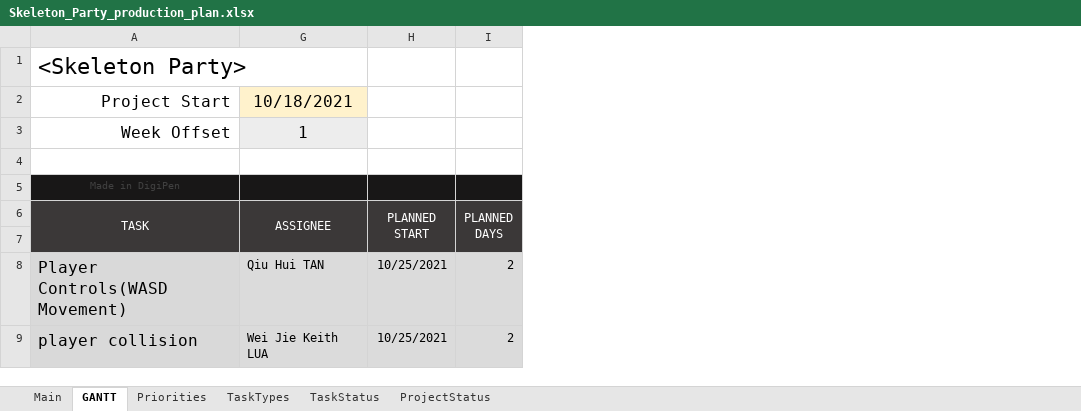
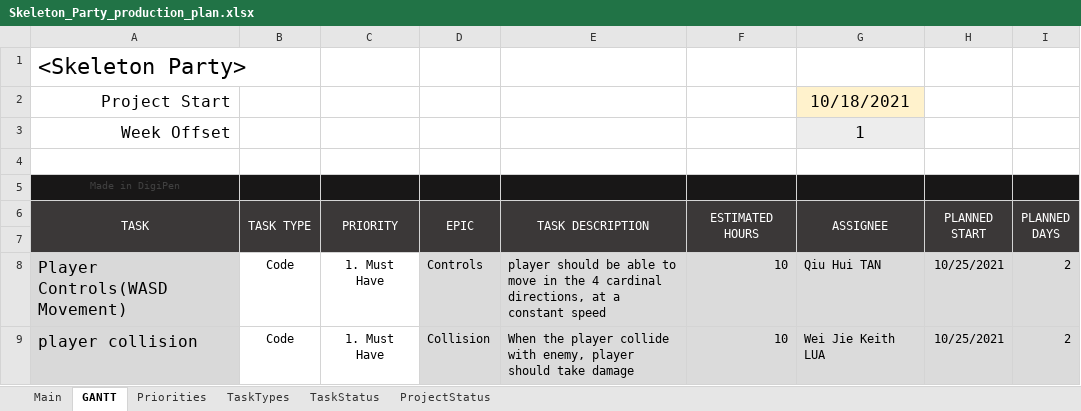
Before and after one commit to Hapemo/Skeleton-Party, an Excel workbook: Skeleton_Party_production_plan.xlsx, sheet GANTT, drawn as a sheet; only a part is shown; values as stored, in another font and other column widths than the file's, no borders; charts and pictures and conditional formats not drawn; the diff names each change by its address in the sheet, - before the commit and + after, or states it on an @@ line.

Commit message:
Update task description of production plan

```diff
--- a/Skeleton_Party_production_plan.xlsx (sheet GANTT)
+++ b/Skeleton_Party_production_plan.xlsx (sheet GANTT)
@@ column B unhidden, rows 6-9: TASK TYPE |  | Code | Code @@
@@ column C unhidden, rows 6-9: PRIORITY |  | 1. Must Have | 1. Must Have @@
@@ column D unhidden, rows 6-9: EPIC |  | Controls | Collision @@
@@ column E unhidden, rows 6-9: TASK DESCRIPTION |  | player should be able to move in the 4 cardinal directions, at a constant speed | When the player collide with enemy, player should take damage @@
@@ column F unhidden, rows 6-9: ESTIMATED HOURS |  | 10 | 10 @@
```
